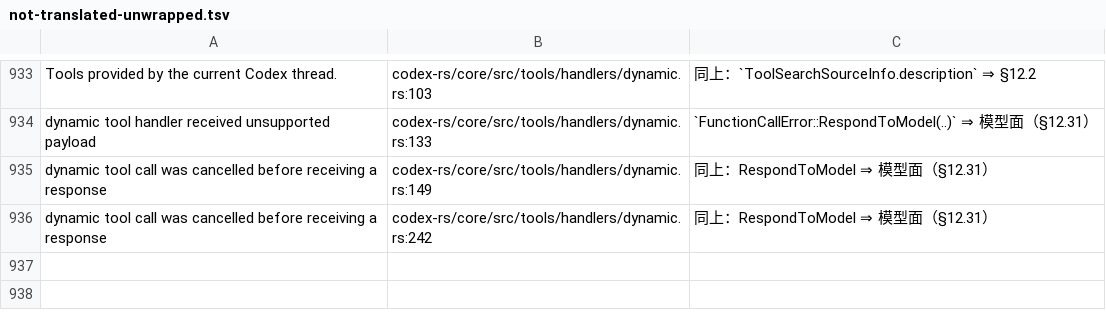
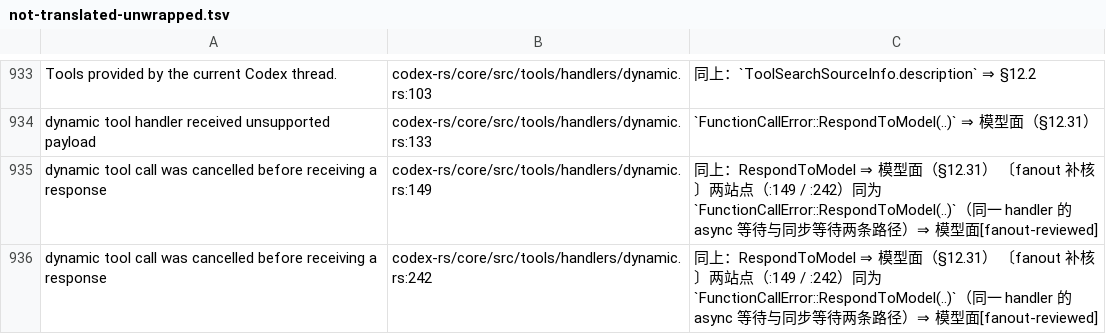
Before and after one commit to clearnature/codex, a TSV file: codex-rs/i18n/not-translated-unwrapped.tsv, drawn as a sheet; only a part is shown, gaps mark what is left out.

Commit message:
i18n: 补核 dynamic.rs 双站点登记行（--fanout 队列回到 0/0）

```diff
--- a/codex-rs/i18n/not-translated-unwrapped.tsv
+++ b/codex-rs/i18n/not-translated-unwrapped.tsv
@@ -934,3 +934,3 @@ Tools provided by the current Codex thread.	codex-rs/core/src/tools/handlers/dyn
 dynamic tool handler received unsupported payload	codex-rs/core/src/tools/handlers/dynamic.rs:133	`FunctionCallError::RespondToModel(..)` ⇒ 模型面（§12.31）
-dynamic tool call was cancelled before receiving a response	codex-rs/core/src/tools/handlers/dynamic.rs:149	同上：RespondToModel ⇒ 模型面（§12.31）
-dynamic tool call was cancelled before receiving a response	codex-rs/core/src/tools/handlers/dynamic.rs:242	同上：RespondToModel ⇒ 模型面（§12.31）
+dynamic tool call was cancelled before receiving a response	codex-rs/core/src/tools/handlers/dynamic.rs:149	同上：RespondToModel ⇒ 模型面（§12.31） 〔fanout 补核〕两站点（:149 / :242）同为 `FunctionCallError::RespondToModel(..)`（同一 handler 的 async 等待与同步等待两条路径）⇒ 模型面[fanout-reviewed]
+dynamic tool call was cancelled before receiving a response	codex-rs/core/src/tools/handlers/dynamic.rs:242	同上：RespondToModel ⇒ 模型面（§12.31） 〔fanout 补核〕两站点（:149 / :242）同为 `FunctionCallError::RespondToModel(..)`（同一 handler 的 async 等待与同步等待两条路径）⇒ 模型面[fanout-reviewed]
```
